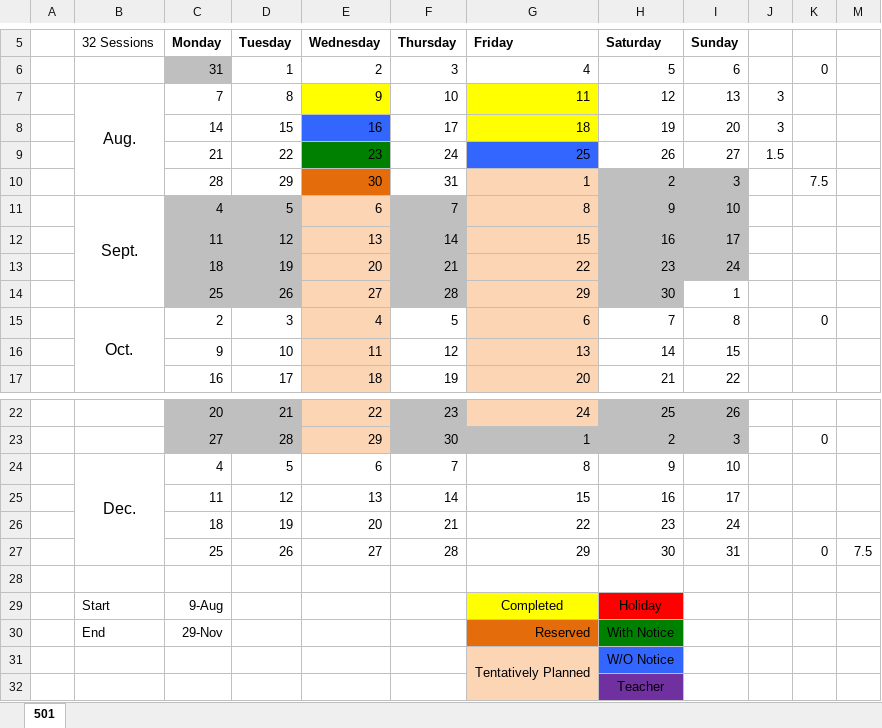
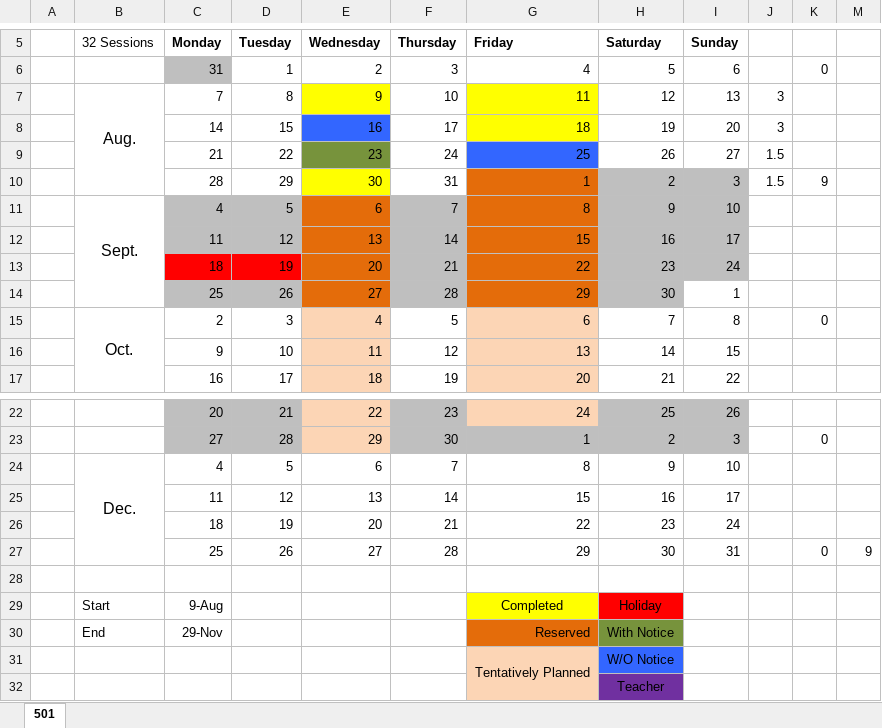
Before and after one commit to krapes/English-Class, an Excel workbook: Calanders/Program_Maria Jose.xlsx, sheet 501, drawn as a sheet; only a part is shown, gaps mark what is left out; values as stored, in another font and other column widths than the file's, no borders; the diff names each change by its address in the sheet, - before the commit and + after, or states it on an @@ line.

```diff
--- a/Calanders/Program_Maria Jose.xlsx (sheet 501)
+++ b/Calanders/Program_Maria Jose.xlsx (sheet 501)
-E9 fill: #008000
+E9 fill: #77933C
-E10 fill: #E46C0A
+E10 fill: #FFFF00
-G10:G14 fill: #FCD5B5
+G10:G14 fill: #E46C0A
-J10: (empty)
+J10: 1.5
-K10: 7.5
+K10: 9
-E11:E14 fill: #FCD5B5
+E11:E14 fill: #E46C0A
-C13:D13 fill: #BFBFBF
+C13:D13 fill: #FF0000
-M27: 7.5
+M27: 9
-H30 fill: #008000
+H30 fill: #77933C
```
Also changed, not shown: Calanders/Program_Claudio Jara.xlsx.
